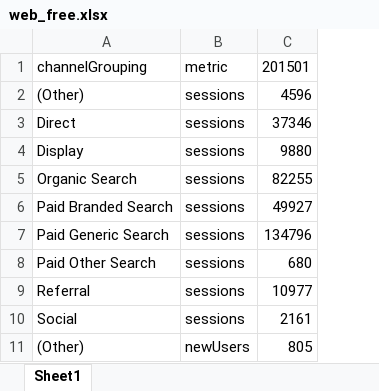
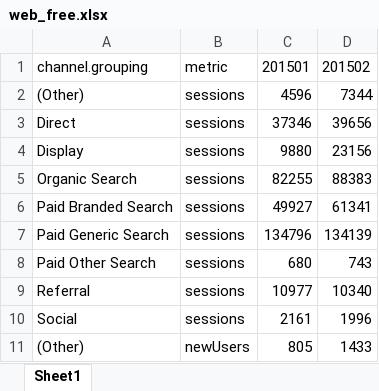
Before and after one commit to GanJianhao/cdgr_adwords, an Excel workbook: Budget/web_free.xlsx, sheet Sheet1, drawn as a sheet; only a part is shown; values as stored, in another font and other column widths than the file's, no borders; the diff names each change by its address in the sheet, - before the commit and + after, or states it on an @@ line.

```diff
--- a/Budget/web_free.xlsx (sheet Sheet1)
+++ b/Budget/web_free.xlsx (sheet Sheet1)
+column D, rows 1-11: 201502 | 7344 | 39656 | 23156 | 88383 | 61341 | 134139 | 743 | 10340 | 1996 | 1433
-A1: channelGrouping
+A1: channel.grouping
```
Also changed, not shown: Budget/FB_for_BUD_2015.xlsx, Budget/adwords.xlsx, 10 other files.
